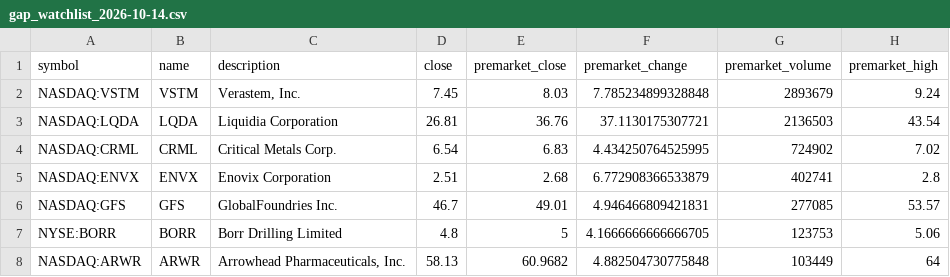
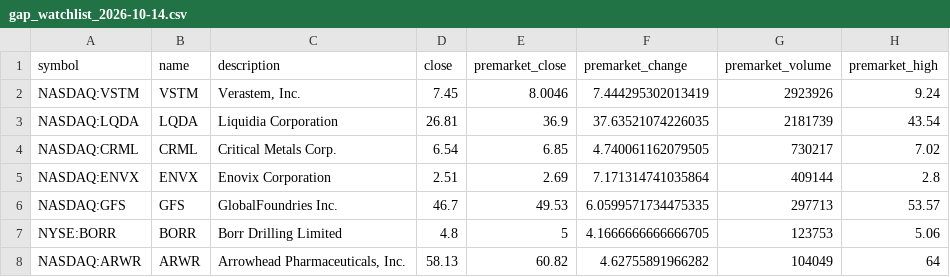
Before and after one commit to Topcat357/Gap-Scan, a CSV file: output/gap_watchlist_2026-10-14.csv, drawn as a sheet; only a part is shown; the diff names each change by its address in the sheet, - before the commit and + after, or states it on an @@ line.

```diff
--- a/output/gap_watchlist_2026-10-14.csv
+++ b/output/gap_watchlist_2026-10-14.csv
-E2 (premarket_close): 8.03
+E2 (premarket_close): 8.0046
-F2 (premarket_change): 7.785234899328848
+F2 (premarket_change): 7.444295302013419
-G2 (premarket_volume): 2893679
+G2 (premarket_volume): 2923926
-E3 (premarket_close): 36.76
+E3 (premarket_close): 36.9
-F3 (premarket_change): 37.1130175307721
+F3 (premarket_change): 37.63521074226035
-G3 (premarket_volume): 2136503
+G3 (premarket_volume): 2181739
-E4 (premarket_close): 6.83
+E4 (premarket_close): 6.85
-F4 (premarket_change): 4.434250764525995
+F4 (premarket_change): 4.740061162079505
-G4 (premarket_volume): 724902
+G4 (premarket_volume): 730217
-E5 (premarket_close): 2.68
+E5 (premarket_close): 2.69
-F5 (premarket_change): 6.772908366533879
+F5 (premarket_change): 7.171314741035864
-G5 (premarket_volume): 402741
+G5 (premarket_volume): 409144
-E6 (premarket_close): 49.01
+E6 (premarket_close): 49.53
-F6 (premarket_change): 4.946466809421831
+F6 (premarket_change): 6.0599571734475335
-G6 (premarket_volume): 277085
+G6 (premarket_volume): 297713
-E8 (premarket_close): 60.9682
+E8 (premarket_close): 60.82
-F8 (premarket_change): 4.882504730775848
+F8 (premarket_change): 4.62755891966282
-G8 (premarket_volume): 103449
+G8 (premarket_volume): 104049
```
Also changed, not shown: 3 other files.
